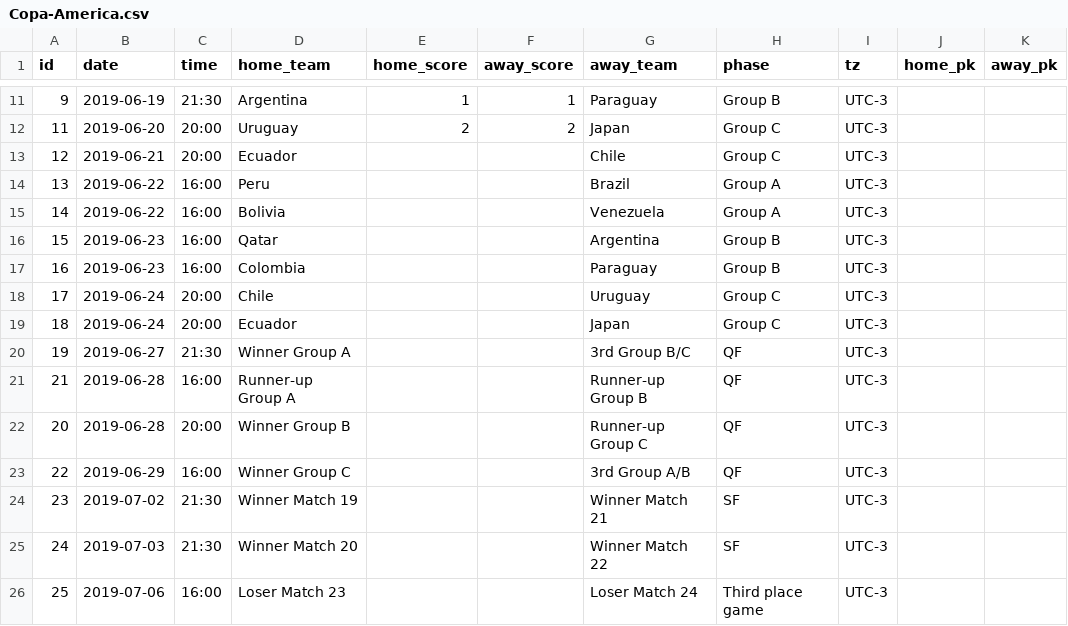
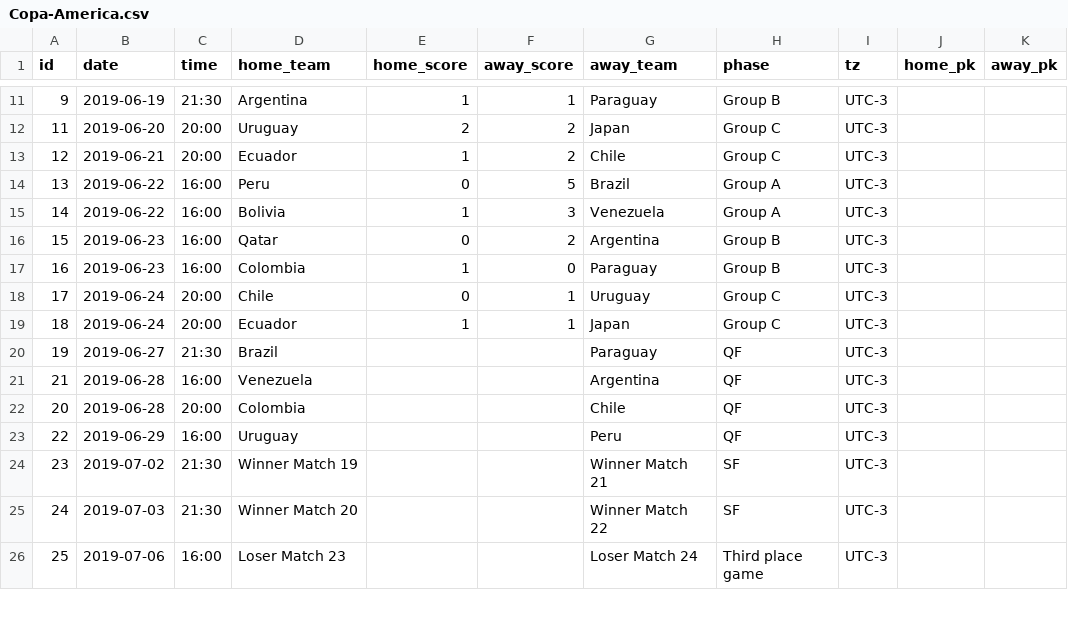
Before and after one commit to tylermachado/soccer-tournament-icalendar, a CSV file: data/Copa-America.csv, drawn as a sheet; only a part is shown, gaps mark what is left out.

```diff
--- a/data/Copa-America.csv
+++ b/data/Copa-America.csv
@@ -12,13 +12,13 @@ id,date,time,home_team,home_score,away_score,away_team,phase,tz,home_pk,away_pk
 11,2019-06-20,20:00,Uruguay,2,2,Japan,Group C,UTC-3,,
-12,2019-06-21,20:00,Ecuador,,,Chile,Group C,UTC-3,,
-13,2019-06-22,16:00,Peru,,,Brazil,Group A,UTC-3,,
-14,2019-06-22,16:00,Bolivia,,,Venezuela,Group A,UTC-3,,
-15,2019-06-23,16:00,Qatar,,,Argentina,Group B,UTC-3,,
-16,2019-06-23,16:00,Colombia,,,Paraguay,Group B,UTC-3,,
-17,2019-06-24,20:00,Chile,,,Uruguay,Group C,UTC-3,,
-18,2019-06-24,20:00,Ecuador,,,Japan,Group C,UTC-3,,
-19,2019-06-27,21:30,Winner Group A,,,3rd Group B/C,QF,UTC-3,,
-21,2019-06-28,16:00,Runner-up Group A,,,Runner-up Group B,QF,UTC-3,,
-20,2019-06-28,20:00,Winner Group B,,,Runner-up Group C,QF,UTC-3,,
-22,2019-06-29,16:00,Winner Group C,,,3rd Group A/B,QF,UTC-3,,
+12,2019-06-21,20:00,Ecuador,1,2,Chile,Group C,UTC-3,,
+13,2019-06-22,16:00,Peru,0,5,Brazil,Group A,UTC-3,,
+14,2019-06-22,16:00,Bolivia,1,3,Venezuela,Group A,UTC-3,,
+15,2019-06-23,16:00,Qatar,0,2,Argentina,Group B,UTC-3,,
+16,2019-06-23,16:00,Colombia,1,0,Paraguay,Group B,UTC-3,,
+17,2019-06-24,20:00,Chile,0,1,Uruguay,Group C,UTC-3,,
+18,2019-06-24,20:00,Ecuador,1,1,Japan,Group C,UTC-3,,
+19,2019-06-27,21:30,Brazil,,,Paraguay,QF,UTC-3,,
+21,2019-06-28,16:00,Venezuela,,,Argentina,QF,UTC-3,,
+20,2019-06-28,20:00,Colombia,,,Chile,QF,UTC-3,,
+22,2019-06-29,16:00,Uruguay,,,Peru,QF,UTC-3,,
 23,2019-07-02,21:30,Winner Match 19,,,Winner Match 21,SF,UTC-3,,
```
Also changed, not shown: data/Gold-Cup.csv, data/Womens-World-Cup.csv, 3 other files.
